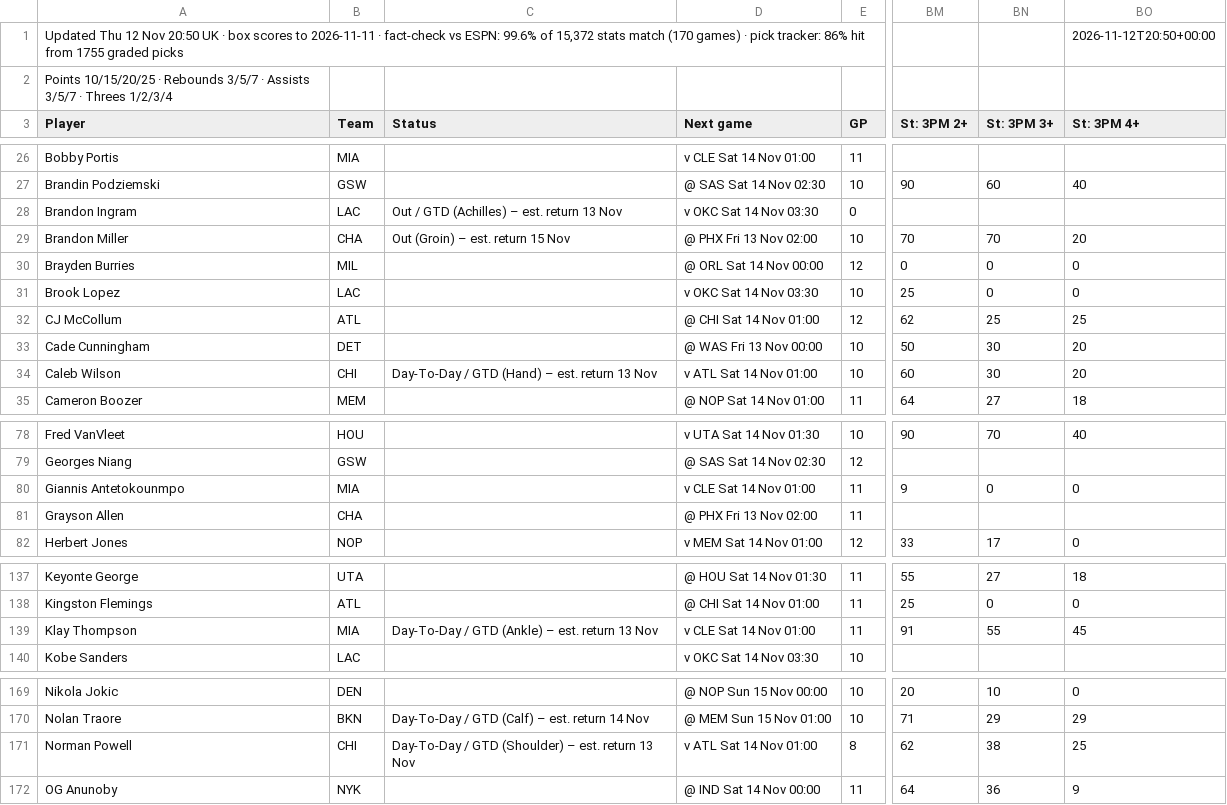
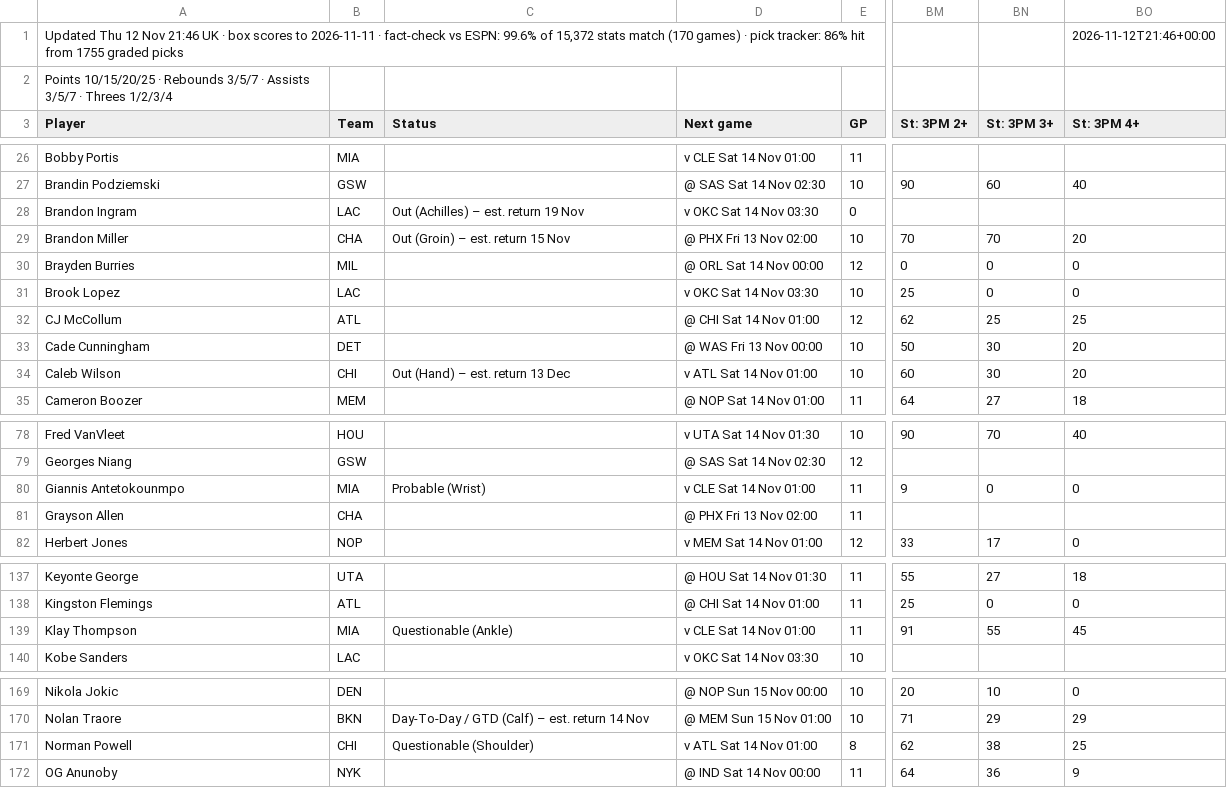
Before and after one commit to 7wilite7/Nba-Stats, a CSV file: out/PLAYERS_2627.csv, drawn as a sheet; only a part is shown, gaps mark what is left out; the diff covers the shown part only; the diff names each change by its address in the sheet, - before the commit and + after, or states it on an @@ line.

```diff
--- a/out/PLAYERS_2627.csv
+++ b/out/PLAYERS_2627.csv
-A1 (Player): …12 Nov 20:50 UK ·…
+A1 (Player): …12 Nov 21:46 UK ·…
-BO1 (St: 3PM 4+): 2026-11-12T20:50+00:00
+BO1 (St: 3PM 4+): 2026-11-12T21:46+00:00
-C28 (Status): Out / GTD (Achilles) – est. return 13 Nov
+C28 (Status): Out (Achilles) – est. return 19 Nov
-C34 (Status): Day-To-Day / GTD (Hand) – est. return 13 Nov
+C34 (Status): Out (Hand) – est. return 13 Dec
-C80 (Status): (empty)
+C80 (Status): Probable (Wrist)
-C139 (Status): Day-To-Day / GTD (Ankle) – est. return 13 Nov
+C139 (Status): Questionable (Ankle)
-C171 (Status): Day-To-Day / GTD (Shoulder) – est. return 13 Nov
+C171 (Status): Questionable (Shoulder)
```
Also changed, not shown: 1 edited cell elsewhere in this file, out/GAMES_2627.csv, out/GAMES_blend.csv, 9 other files.
